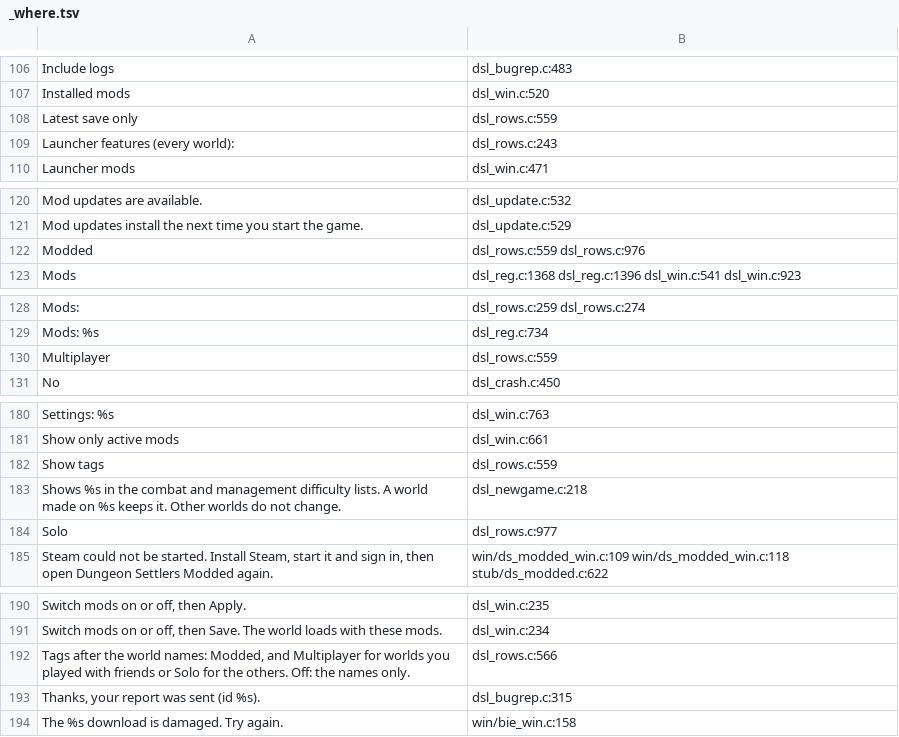
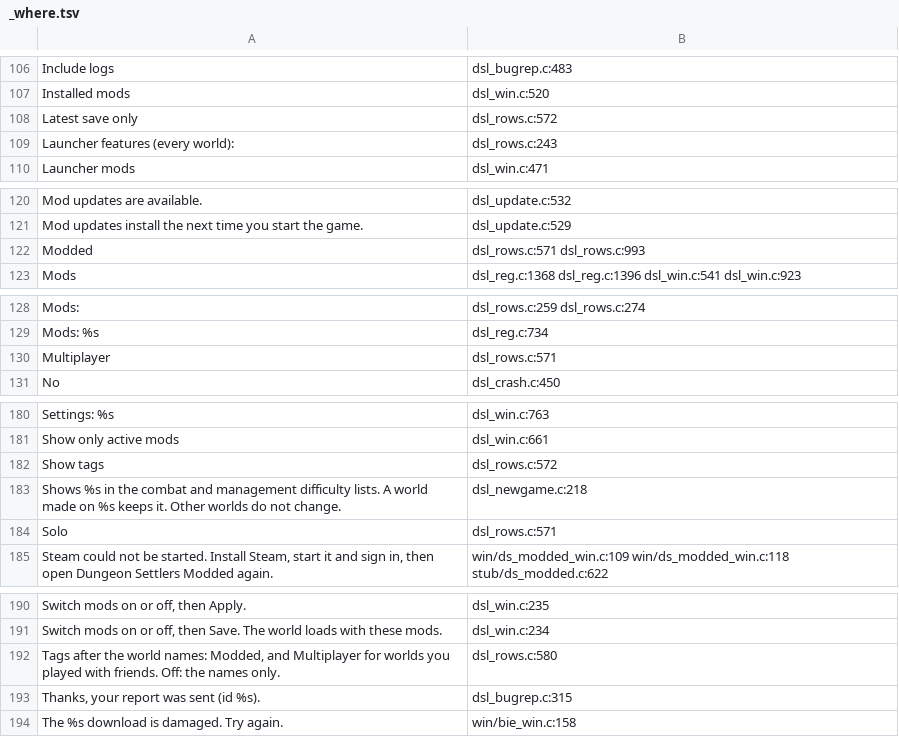
Before and after one commit to AmfiLogos/ds_modloader, a TSV file: loader/lang/_where.tsv, drawn as a sheet; only a part is shown, gaps mark what is left out; the diff covers the shown part only.

Commit message:
Load Campaign filter: a Solo box instead of the Solo row tag (owner 2026-10-25: "i don't want a solo tag but a solo filter - which is the opposite of multiplayer worlds"). Two groups: Mods (Vanilla & Vanilla+, Modded: every world, multiplayer ones too) and Play (Solo, Multiplayer); a world shows when its Mods box AND its Play box are on; a group with every box off does not filter; all four on by default, an older loadlist.json keeps its values with Solo on; a thin line between the groups. The Solo tag, its strings and checks are gone. l1_filter_test: Solo off hides every non-multiplayer world and nothing else, Multiplayer off only the tagged one, a Modded multiplayer world hides with Modded off, a group all off does not filter, the old file carries over, the choices survive a restart; main+restart+layout+look+tips 275/276 (the one red: the owner's own game autosaved during the run)

```diff
--- a/loader/lang/_where.tsv
+++ b/loader/lang/_where.tsv
@@ -107,3 +107,3 @@
 "Installed mods"	dsl_win.c:520
-"Latest save only"	dsl_rows.c:559
+"Latest save only"	dsl_rows.c:572
 "Launcher features (every world):"	dsl_rows.c:243
@@ -121,3 +121,3 @@
 "Mod updates install the next time you start the game."	dsl_update.c:529
-"Modded"	dsl_rows.c:559 dsl_rows.c:976
+"Modded"	dsl_rows.c:571 dsl_rows.c:993
 "Mods"	dsl_reg.c:1368 dsl_reg.c:1396 dsl_win.c:541 dsl_win.c:923
@@ -129,3 +129,3 @@
 "Mods: %s"	dsl_reg.c:734
-"Multiplayer"	dsl_rows.c:559
+"Multiplayer"	dsl_rows.c:571
 "No"	dsl_crash.c:450
@@ -181,5 +181,5 @@
 "Show only active mods"	dsl_win.c:661
-"Show tags"	dsl_rows.c:559
+"Show tags"	dsl_rows.c:572
 "Shows %s in the combat and management difficulty lists. A world made on %s keeps it. Other worlds do not change."	dsl_newgame.c:218
-"Solo"	dsl_rows.c:977
+"Solo"	dsl_rows.c:571
 "Steam could not be started. Install Steam, start it and sign in, then open Dungeon Settlers Modded again."	win/ds_modded_win.c:109 win/ds_modded_win.c:118 stub/ds_modded.c:622
@@ -191,3 +191,3 @@
 "Switch mods on or off, then Save. The world loads with these mods."	dsl_win.c:234
-"Tags after the world names: Modded, and Multiplayer for worlds you played with friends or Solo for the others. Off: the names only."	dsl_rows.c:566
+"Tags after the world names: Modded, and Multiplayer for worlds you played with friends. Off: the names only."	dsl_rows.c:580
 "Thanks, your report was sent (id %s)."	dsl_bugrep.c:315
```
Also changed, not shown: 1 added row and 12 edited cells elsewhere in this file, 14 other files.
